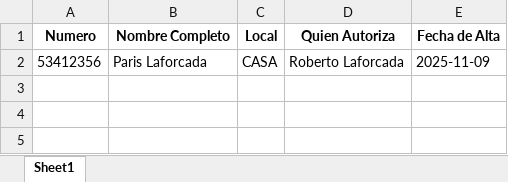
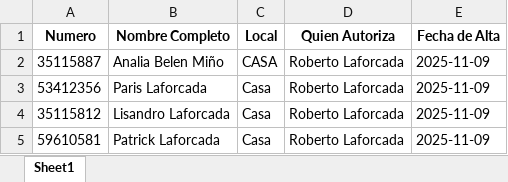
Before and after one commit to SrOtrebor/Control_Oeste, an Excel workbook: excepciones.xlsx, sheet Sheet1, drawn as a sheet; values as stored, in another font and other column widths than the file's, no borders; addresses are those after the commit; the diff names each change by its address in the sheet, - before the commit and + after, or states it on an @@ line.

```diff
--- a/excepciones.xlsx (sheet Sheet1)
+++ b/excepciones.xlsx (sheet Sheet1)
+row 2: 35115887 | Analia Belen Miño | CASA | Roberto Laforcada | 2025-11-09
-C3 (Local): CASA
+C3 (Local): Casa
+row 4: 35115812 | Lisandro Laforcada | Casa | Roberto Laforcada | 2025-11-09
+row 5: 59610581 | Patrick Laforcada | Casa | Roberto Laforcada | 2025-11-09
```
Also changed, not shown: nominas_persistentes.xlsx, registros_diarios/registros_ingreso_2025-11-09.xlsx, 7 other files.
